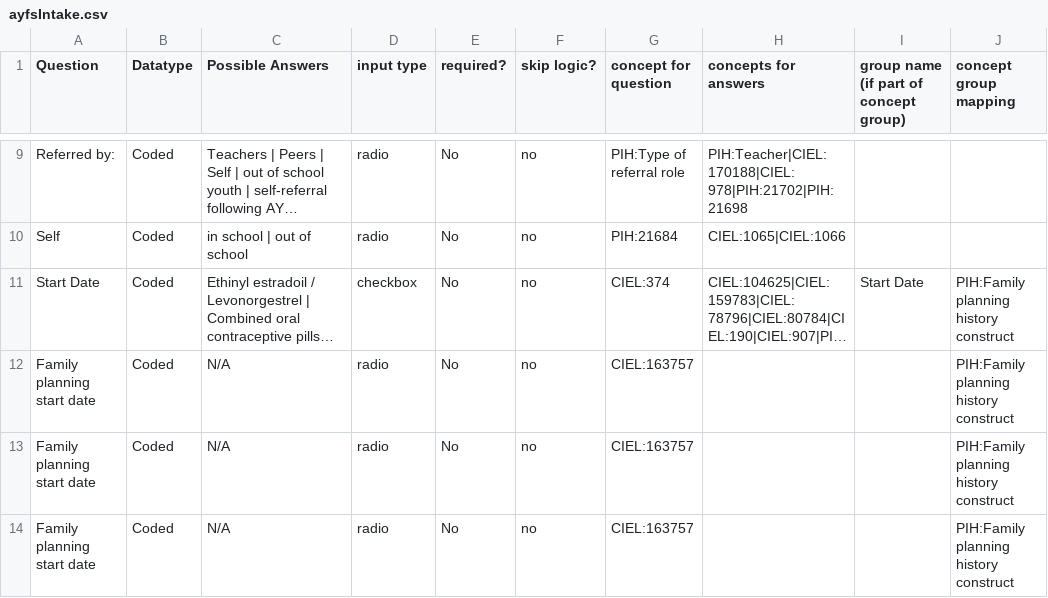
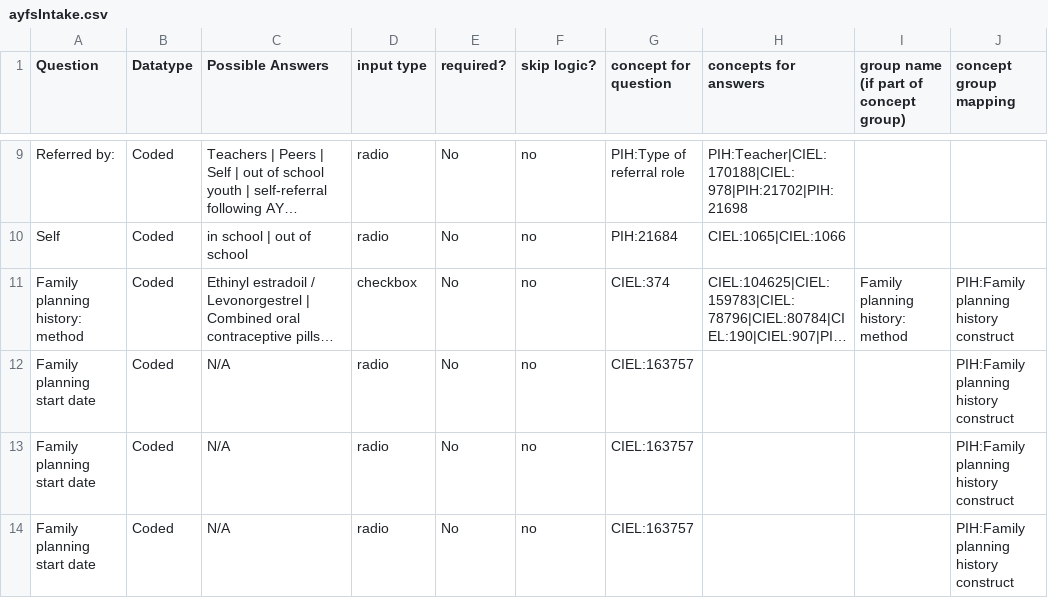
Before and after one commit to PIH/pihsl-emr, a CSV file: content/configuration/backend_configuration/pih/htmlforms/documentation/ayfsIntake.csv, drawn as a sheet; only a part is shown, gaps mark what is left out; long unchanged cells end in …; the diff names each change by its address in the sheet, - before the commit and + after, or states it on an @@ line.

```diff
--- a/content/configuration/backend_configuration/pih/htmlforms/documentation/ayfsIntake.csv
+++ b/content/configuration/backend_configuration/pih/htmlforms/documentation/ayfsIntake.csv
-A11 (Question): Start Date
+A11 (Question): Family planning history: method
-I11: Start Date
+I11: Family planning history: method
```
Also changed, not shown: 48 other files.
